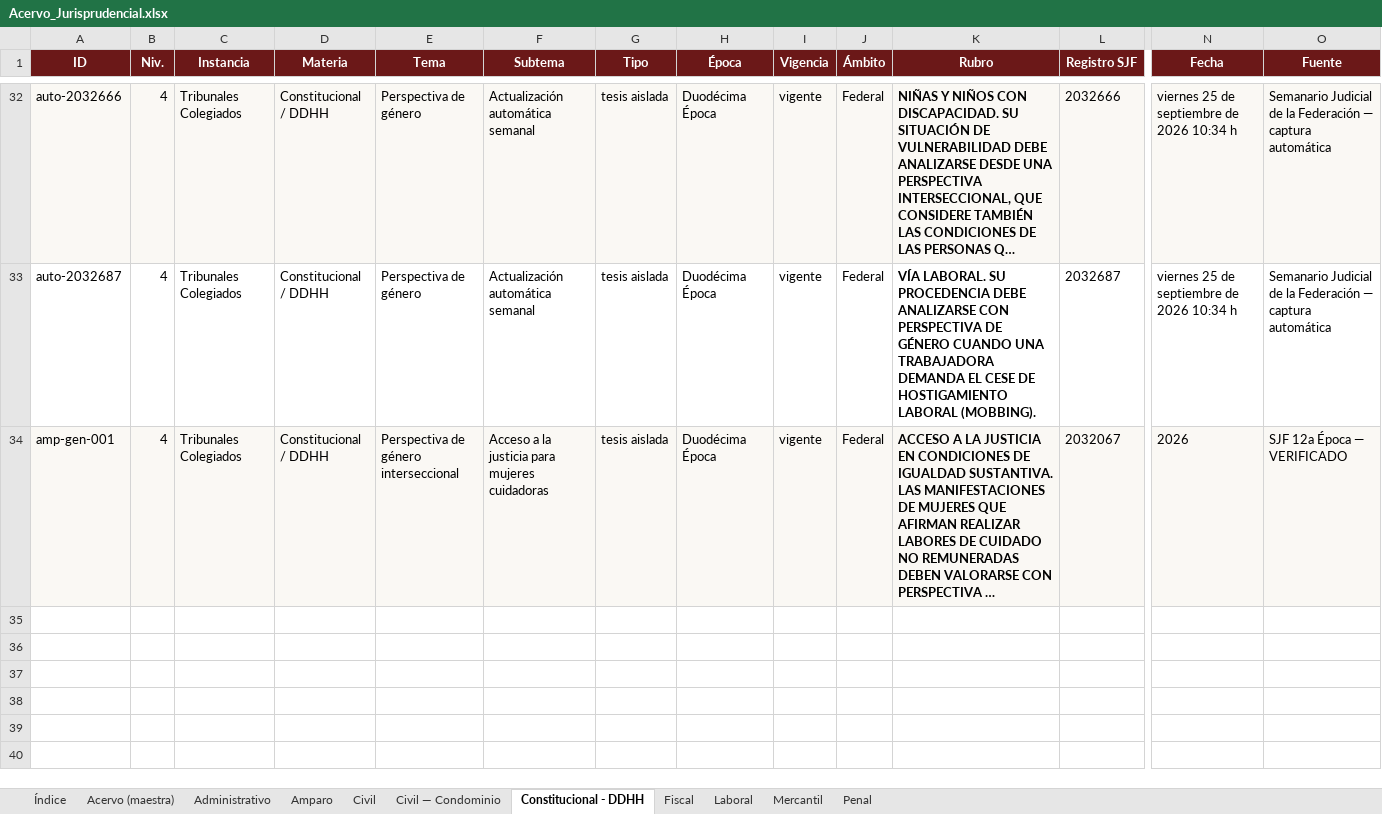
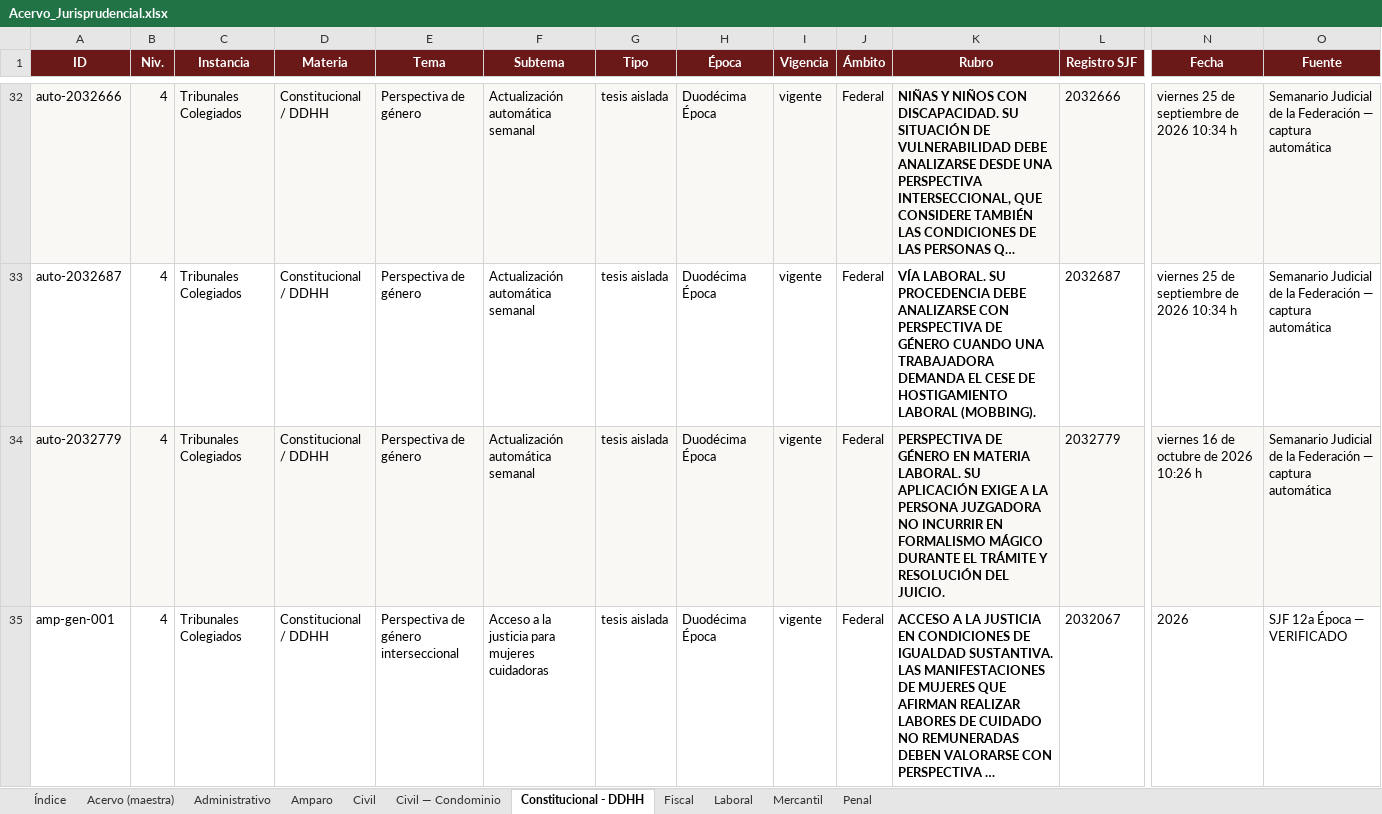
Before and after one commit to nanoalterno-nnosooner18/acervo-jurisprudencial, an Excel workbook: Acervo_Jurisprudencial.xlsx, sheet Constitucional - DDHH, drawn as a sheet; only a part is shown, gaps mark what is left out; long unchanged cells end in …; values as stored, in another font and other column widths than the file's, no borders; addresses are those after the commit; rows hold the shown columns only; the diff covers the shown part only; the diff names each change by its address in the sheet, - before the commit and + after, or states it on an @@ line.

```diff
--- a/Acervo_Jurisprudencial.xlsx (sheet Constitucional - DDHH)
+++ b/Acervo_Jurisprudencial.xlsx (sheet Constitucional - DDHH)
+row 34: auto-2032779 | 4 | Tribunales Colegiados | Constitucional / DDHH | Perspectiva de género | Actualización automática semanal | tesis aislada | Duodécima Época | vigente | Federal | PERSPECTIVA DE GÉNERO EN MATERIA LABORAL. SU APLICACIÓN EXIGE A LA PERSONA JUZGADORA NO INCURRIR EN FORMALISMO MÁGICO DURANTE EL TRÁMITE Y RESOLUCIÓN DEL JUICIO. | 2032779 | viernes 16 de octubre de 2026 10:26 h | Semanario Judicial de la Federación — captura automática
-A35:O35 fill: #FAF8F4
+A35:O35 fill: none
```
Also changed, not shown: cell formats elsewhere in this sheet, sheet Amparo, sheet Administrativo, sheet Acervo (maestra), sheet Índice, 5 other files.
